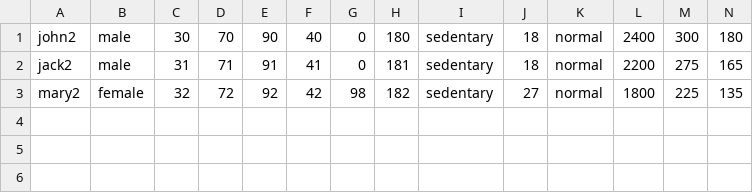
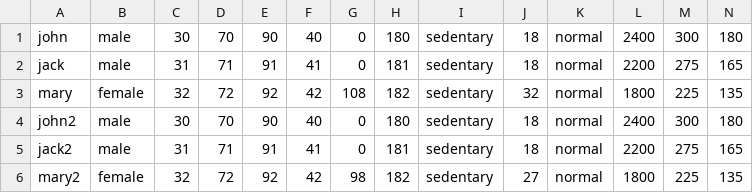
Before and after one commit to ritaqyang/comp322A1, a CSV file: us_user_data.csv, drawn as a sheet; only a part is shown; rows hold the shown columns only; the diff names each change by its address in the sheet, - before the commit and + after, or states it on an @@ line.

```diff
--- a/us_user_data.csv
+++ b/us_user_data.csv
+row 1: john | male | 30 | 70 | 90 | 40 | 0 | 180 | sedentary | 18 | normal | 2400 | 300 | 180
+row 2: jack | male | 31 | 71 | 91 | 41 | 0 | 181 | sedentary | 18 | normal | 2200 | 275 | 165
+row 3: mary | female | 32 | 72 | 92 | 42 | 108 | 182 | sedentary | 32 | normal | 1800 | 225 | 135
```
Also changed, not shown: bmi_user_data.csv, 2 other files.
